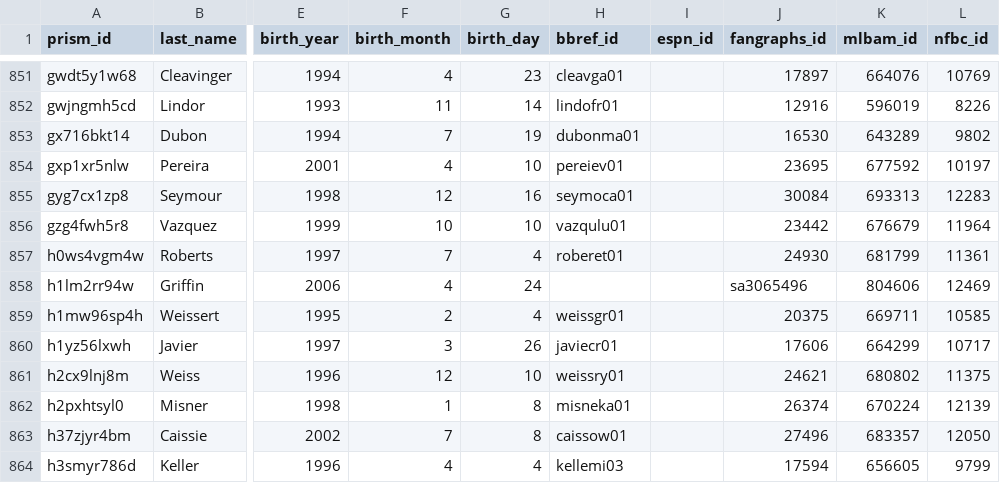
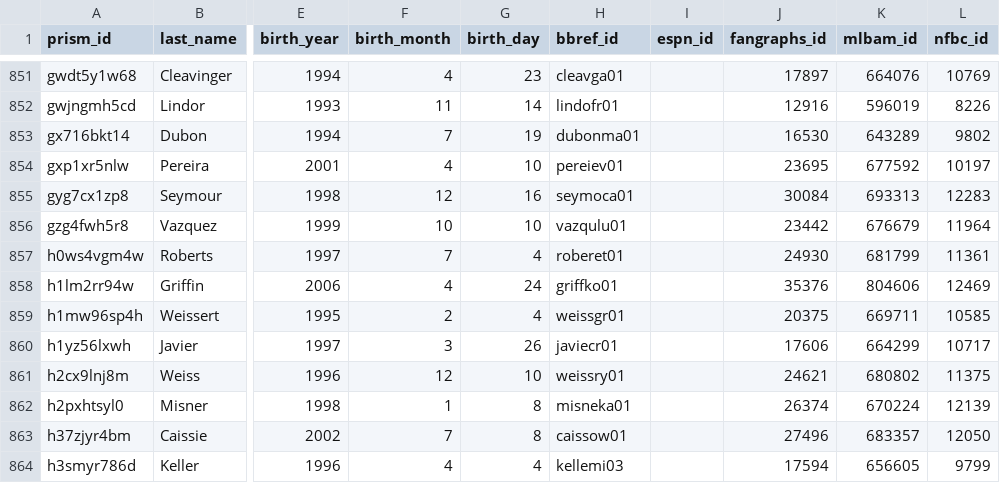
Before and after one commit to StatsVine/prism-crosswalk-data, a CSV file: data/mlb/players.csv, drawn as a sheet; only a part is shown, gaps mark what is left out; the diff names each change by its address in the sheet, - before the commit and + after, or states it on an @@ line.

```diff
--- a/data/mlb/players.csv
+++ b/data/mlb/players.csv
-H858 (bbref_id): (empty)
+H858 (bbref_id): griffko01
-J858 (fangraphs_id): sa3065496
+J858 (fangraphs_id): 35376
```
